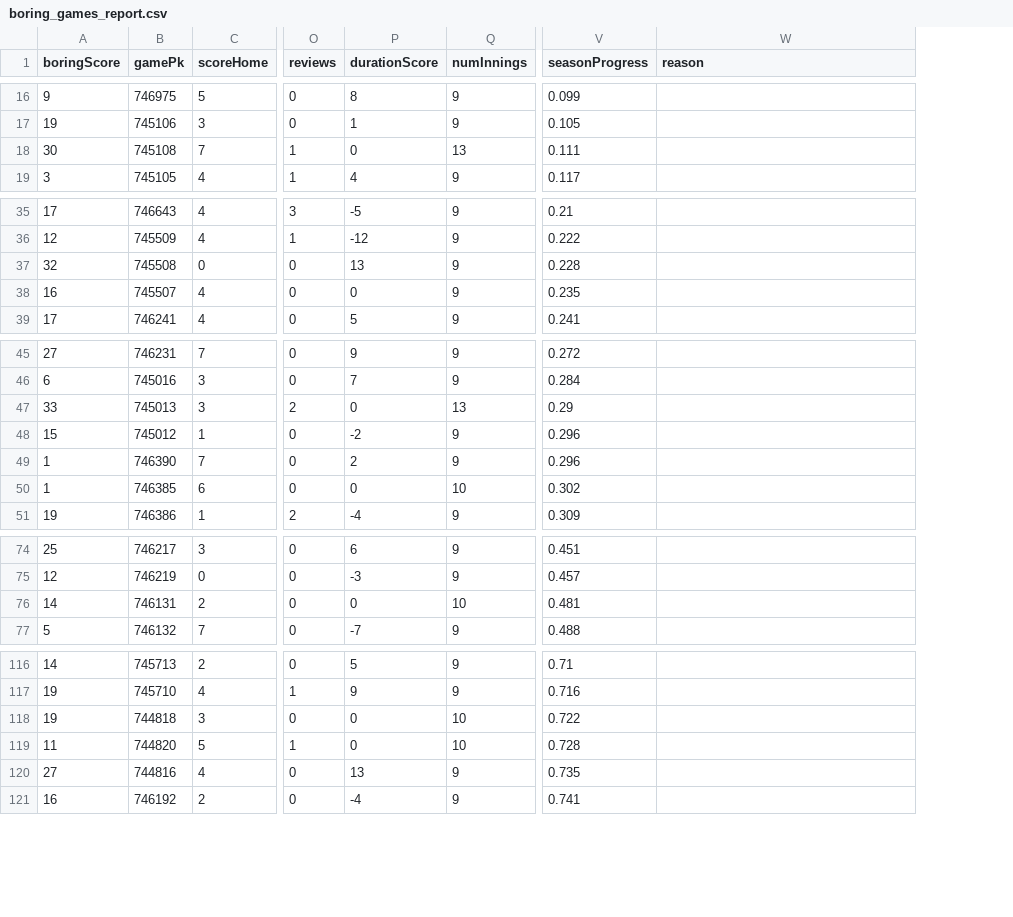
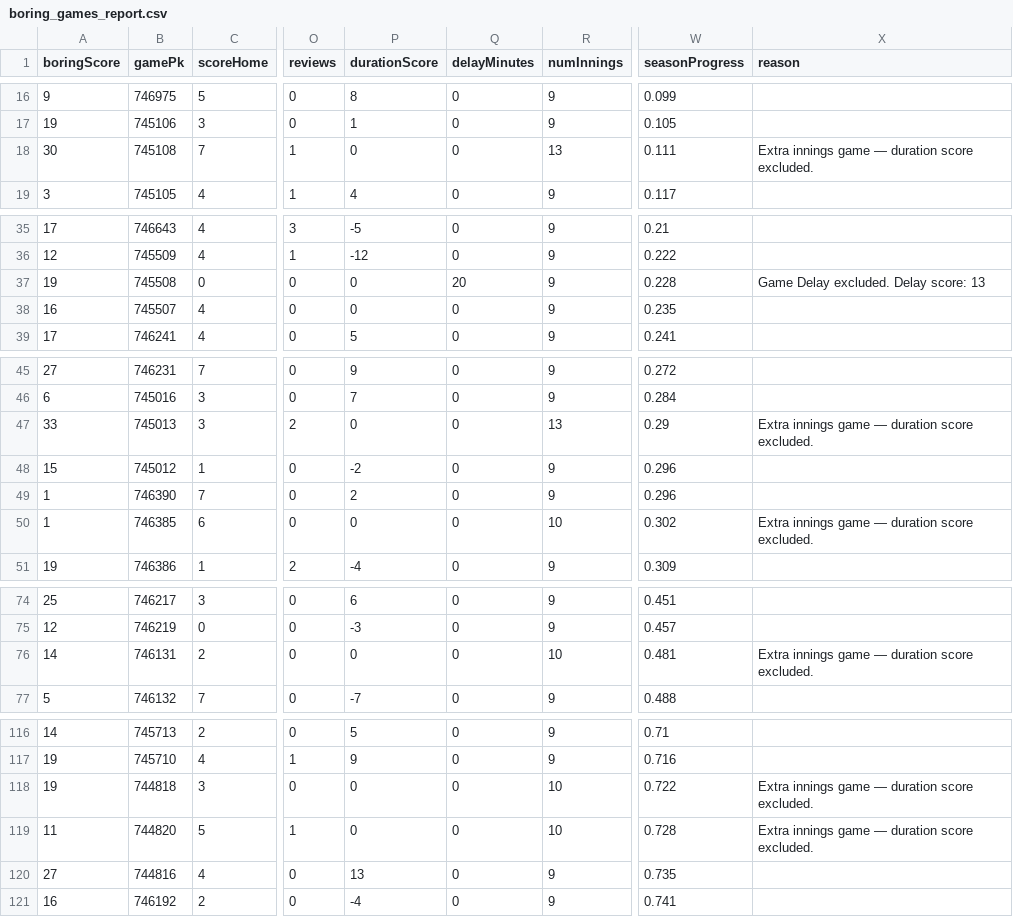
Before and after one commit to Thejmqn/boring-baseball, a CSV file: boring_games_report.csv, drawn as a sheet; only a part is shown, gaps mark what is left out; addresses are those after the commit; the diff covers the shown part only; the diff names each change by its address in the sheet, - before the commit and + after, or states it on an @@ line.

Commit message:
Remove Delay Score

```diff
--- a/boring_games_report.csv
+++ b/boring_games_report.csv
+column Q (delayMinutes), rows 16-19: all 0; rows 35-39: 0 | 0 | 20 | 0 | 0; rows 45-51: all 0; rows 74-77: all 0; rows 116-121: all 0
-X18 (reason): (empty)
+X18 (reason): Extra innings game — duration score excluded.
-A37 (boringScore): 32
+A37 (boringScore): 19
-P37 (durationScore): 13
+P37 (durationScore): 0
-X37 (reason): (empty)
+X37 (reason): Game Delay excluded. Delay score: 13
-X47 (reason): (empty)
+X47 (reason): Extra innings game — duration score excluded.
-X50 (reason): (empty)
+X50 (reason): Extra innings game — duration score excluded.
-X76 (reason): (empty)
+X76 (reason): Extra innings game — duration score excluded.
-X118:X119 (reason): (empty)
+X118:X119 (reason): Extra innings game — duration score excluded.
```
Also changed, not shown: 15 edited cells elsewhere in this file, 1 other file.
